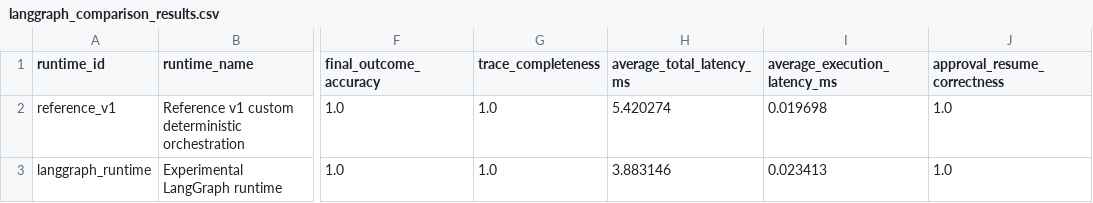
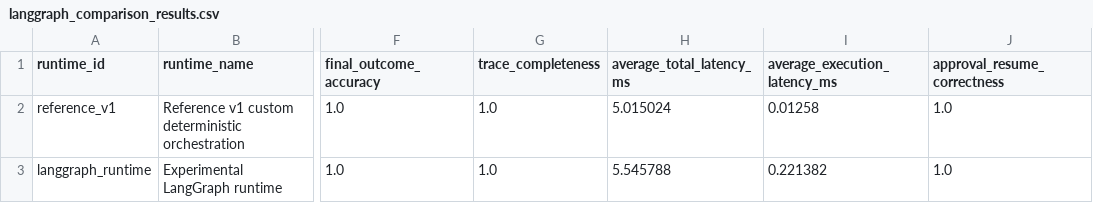
Before and after one commit to MarwanMAlfalah/vendor-agnostic-industrial-orchestrator, a CSV file: data/results/langgraph_comparison_results.csv, drawn as a sheet; only a part is shown, gaps mark what is left out; the diff names each change by its address in the sheet, - before the commit and + after, or states it on an @@ line.

```diff
--- a/data/results/langgraph_comparison_results.csv
+++ b/data/results/langgraph_comparison_results.csv
-H2 (average_total_latency_ms): 5.420274
+H2 (average_total_latency_ms): 5.015024
-I2 (average_execution_latency_ms): 0.019698
+I2 (average_execution_latency_ms): 0.01258
-H3 (average_total_latency_ms): 3.883146
+H3 (average_total_latency_ms): 5.545788
-I3 (average_execution_latency_ms): 0.023413
+I3 (average_execution_latency_ms): 0.221382
```
Also changed, not shown: data/results/comparison_results.csv, data/results/mixed_comparison_results.csv, 18 other files.
